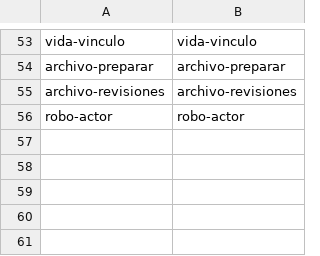
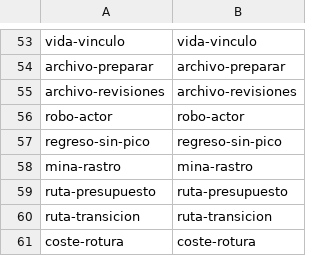
Before and after one commit to ofertasflashcl/tropeles-mca, a TSV file: scripts/ci/expected-checks.tsv, drawn as a sheet; only a part is shown, gaps mark what is left out.

```diff
--- a/scripts/ci/expected-checks.tsv
+++ b/scripts/ci/expected-checks.tsv
@@ -56 +56,6 @@ archivo-revisiones	archivo-revisiones
 robo-actor	robo-actor
+regreso-sin-pico	regreso-sin-pico
+mina-rastro	mina-rastro
+ruta-presupuesto	ruta-presupuesto
+ruta-transicion	ruta-transicion
+coste-rotura	coste-rotura
```
Also changed, not shown: 7 other files.
